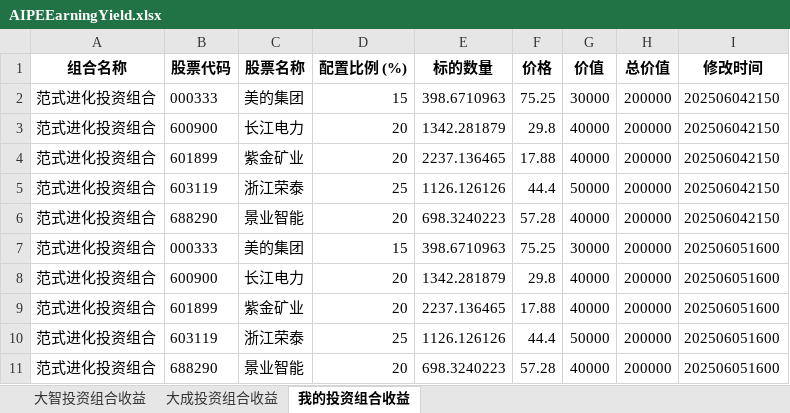
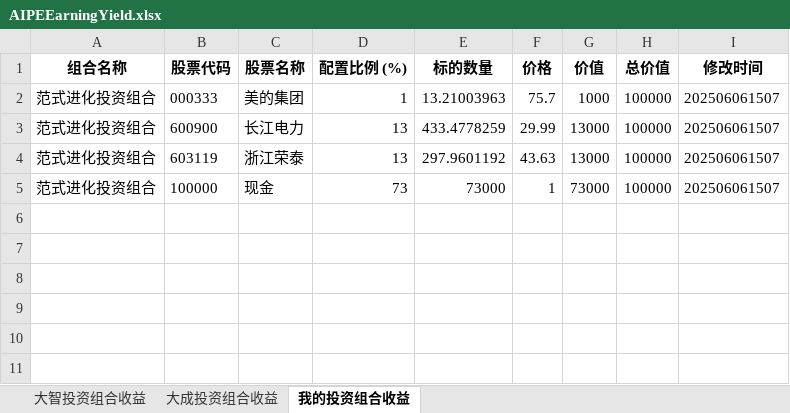
Before and after one commit to digital-era/AIPEInvestmentAgent, an Excel workbook: data/AIPEEarningYield.xlsx, sheet 我的投资组合收益, drawn as a sheet; values as stored, in another font and other column widths than the file's, no borders; removed rows and columns are numbered as before the commit, all else as after; the diff names each change by its address in the sheet, - before the commit and + after, or states it on an @@ line.

```diff
--- a/data/AIPEEarningYield.xlsx (sheet 我的投资组合收益)
+++ b/data/AIPEEarningYield.xlsx (sheet 我的投资组合收益)
-D2 (配置比例 (%)): 15
+D2 (配置比例 (%)): 1
-E2 (标的数量): 398.6710963
+E2 (标的数量): 13.21003963
-F2 (价格): 75.25
+F2 (价格): 75.7
-G2 (价值): 30000
+G2 (价值): 1000
-H2:H3 (总价值): 200000
+H2:H3 (总价值): 100000
-I2:I3 (修改时间): 202506042150
+I2:I3 (修改时间): 202506061507
-D3 (配置比例 (%)): 20
+D3 (配置比例 (%)): 13
-E3 (标的数量): 1342.281879
+E3 (标的数量): 433.4778259
-F3 (价格): 29.8
+F3 (价格): 29.99
-G3 (价值): 40000
+G3 (价值): 13000
-row 4: 范式进化投资组合 | 601899 | 紫金矿业 | 20 | 2237.136465 | 17.88 | 40000 | 200000 | 202506042150
-D4 (配置比例 (%)): 25
+D4 (配置比例 (%)): 13
-E4 (标的数量): 1126.126126
+E4 (标的数量): 297.9601192
-F4 (价格): 44.4
+F4 (价格): 43.63
-G4 (价值): 50000
+G4 (价值): 13000
-H4 (总价值): 200000
+H4 (总价值): 100000
-I4 (修改时间): 202506042150
+I4 (修改时间): 202506061507
-row 6: 范式进化投资组合 | 688290 | 景业智能 | 20 | 698.3240223 | 57.28 | 40000 | 200000 | 202506042150
-row 7: 范式进化投资组合 | 000333 | 美的集团 | 15 | 398.6710963 | 75.25 | 30000 | 200000 | 202506051600
-row 8: 范式进化投资组合 | 600900 | 长江电力 | 20 | 1342.281879 | 29.8 | 40000 | 200000 | 202506051600
-row 9: 范式进化投资组合 | 601899 | 紫金矿业 | 20 | 2237.136465 | 17.88 | 40000 | 200000 | 202506051600
-row 10: 范式进化投资组合 | 603119 | 浙江荣泰 | 25 | 1126.126126 | 44.4 | 50000 | 200000 | 202506051600
-row 11: 范式进化投资组合 | 688290 | 景业智能 | 20 | 698.3240223 | 57.28 | 40000 | 200000 | 202506051600
+row 5: 范式进化投资组合 | 100000 | 现金 | 73 | 73000 | 1 | 73000 | 100000 | 202506061507
```
Also changed, not shown: sheet 大智投资组合收益, sheet 大成投资组合收益.
